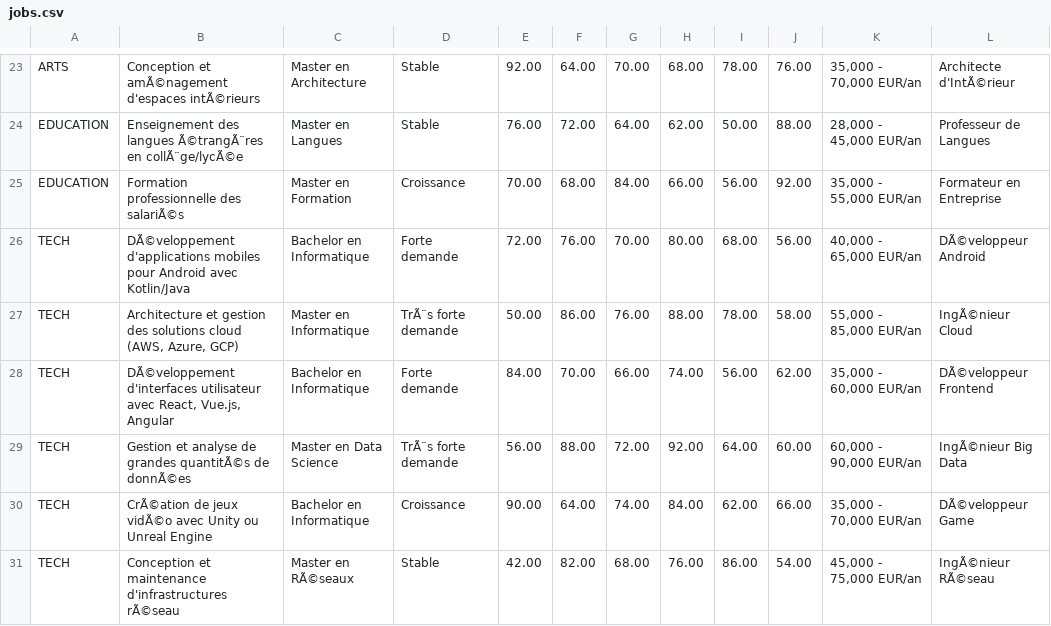
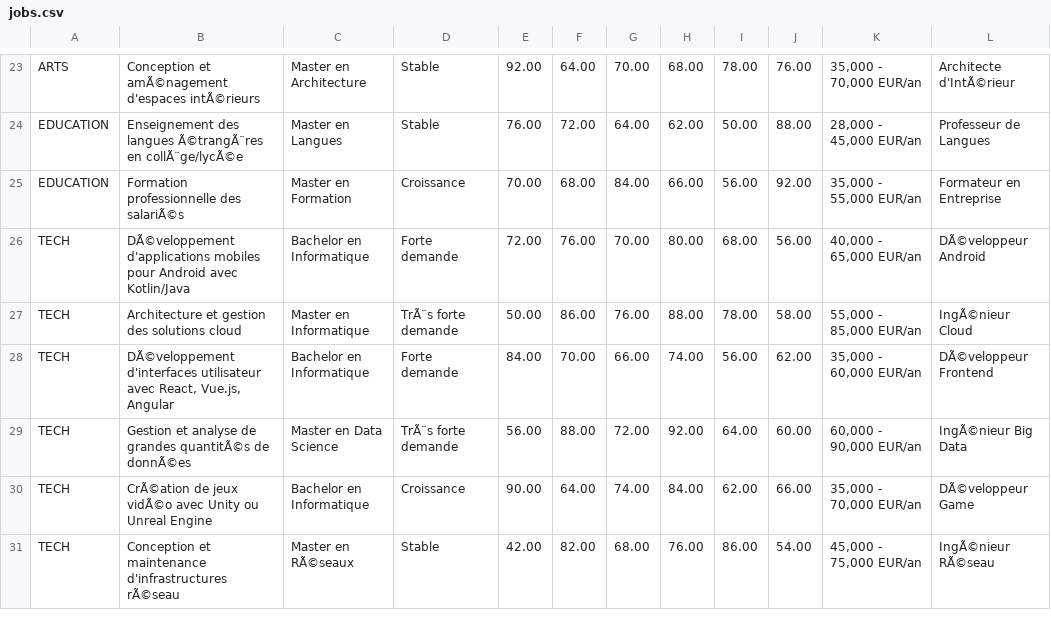
Before and after one commit to douaaboustane/OrienGO-AI, a CSV file: data/jobs.csv, drawn as a sheet; only a part is shown, gaps mark what is left out.

Commit message:
Update jobs.csv

```diff
--- a/data/jobs.csv
+++ b/data/jobs.csv
@@ -26,3 +26,3 @@ EDUCATION;Formation professionnelle des salariÃ©s;Master en Formation;Croissan
 TECH;DÃ©veloppement d'applications mobiles pour Android avec Kotlin/Java;Bachelor en Informatique;Forte demande;72.00;76.00;70.00;80.00;68.00;56.00;40,000 - 65,000 EUR/an;DÃ©veloppeur Android
-TECH;Architecture et gestion des solutions cloud (AWS, Azure, GCP);Master en Informatique;TrÃ¨s forte demande;50.00;86.00;76.00;88.00;78.00;58.00;55,000 - 85,000 EUR/an;IngÃ©nieur Cloud
+TECH;Architecture et gestion des solutions cloud;Master en Informatique;TrÃ¨s forte demande;50.00;86.00;76.00;88.00;78.00;58.00;55,000 - 85,000 EUR/an;IngÃ©nieur Cloud
 TECH;DÃ©veloppement d'interfaces utilisateur avec React, Vue.js, Angular;Bachelor en Informatique;Forte demande;84.00;70.00;66.00;74.00;56.00;62.00;35,000 - 60,000 EUR/an;DÃ©veloppeur Frontend
```
